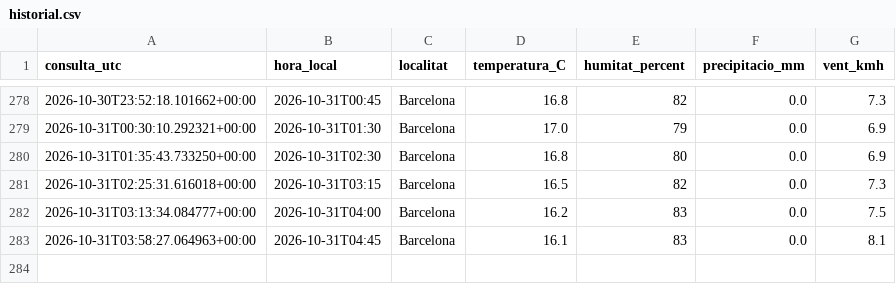
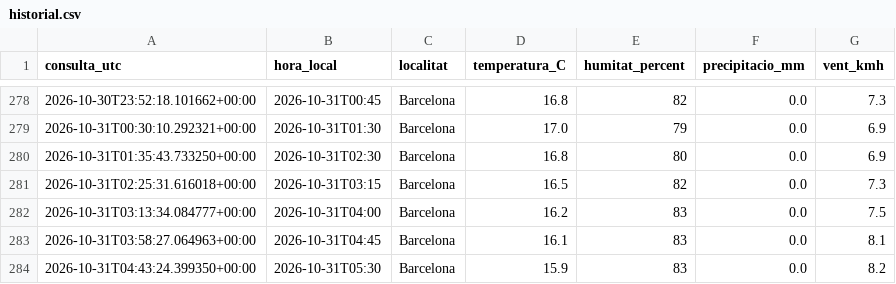
Before and after one commit to guguxapo-cpu/meteorologia-barcelona, a CSV file: dades/historial.csv, drawn as a sheet; only a part is shown, gaps mark what is left out.

```diff
--- a/dades/historial.csv
+++ b/dades/historial.csv
@@ -283 +283,2 @@ consulta_utc,hora_local,localitat,temperatura_C,humitat_percent,precipitacio_mm,
 2026-10-31T03:58:27.064963+00:00,2026-10-31T04:45,Barcelona,16.1,83,0.0,8.1
+2026-10-31T04:43:24.399350+00:00,2026-10-31T05:30,Barcelona,15.9,83,0.0,8.2
```
